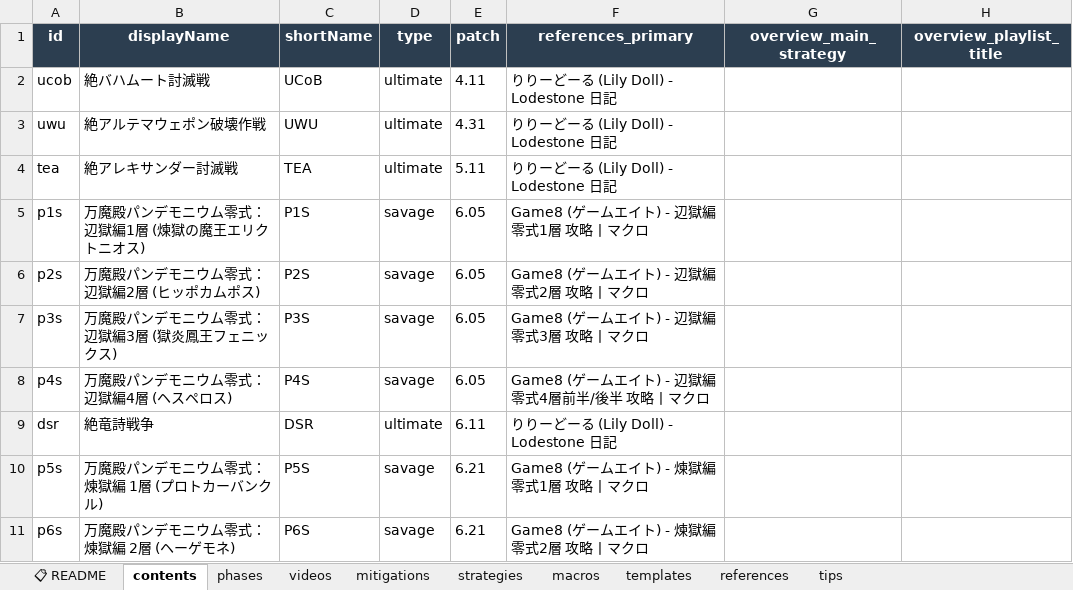
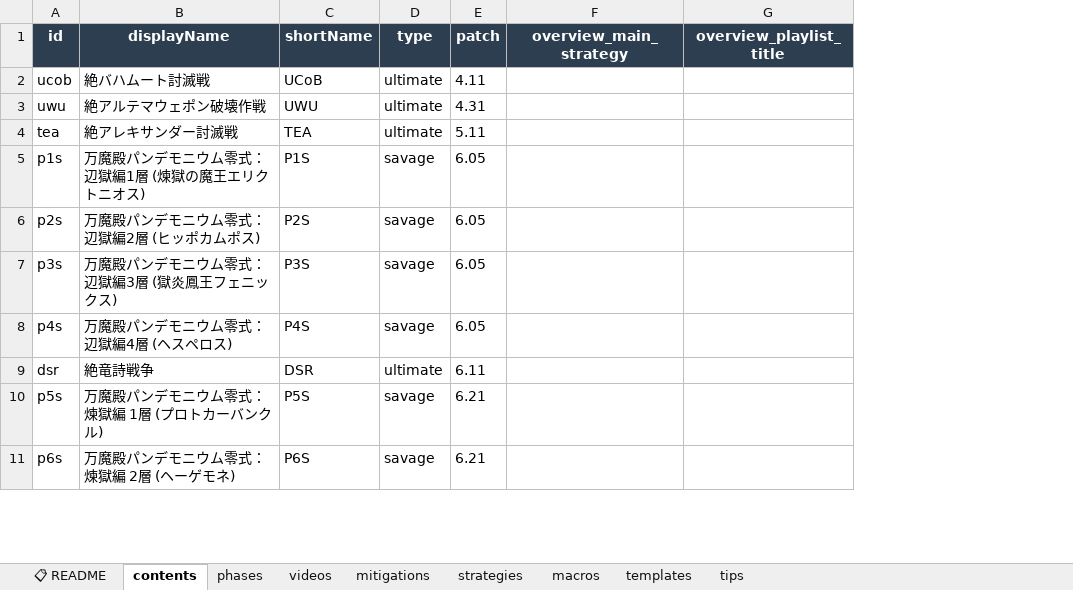
Before and after one commit to iris-uta/FF14-bot, an Excel workbook: data/sheet-export/ff14-contents-template.xlsx, sheet contents, drawn as a sheet; only a part is shown; values as stored, in another font and other column widths than the file's, no borders; the diff names each change by its address in the sheet, - before the commit and + after, or states it on an @@ line.

```diff
--- a/data/sheet-export/ff14-contents-template.xlsx (sheet contents)
+++ b/data/sheet-export/ff14-contents-template.xlsx (sheet contents)
-sheet tab: references
-column F (references_primary), rows 2-11: りりーどーる (Lily Doll) - Lodestone 日記 | りりーどーる (Lily Doll) - Lodestone 日記 | りりーどーる (Lily Doll) - Lodestone 日記 | Game8 (ゲームエイト) - 辺獄編零式1層 攻略丨マクロ | Game8 (ゲームエイト) - 辺獄編零式2層 攻略丨マクロ | Game8 (ゲームエイト) - 辺獄編零式3層 攻略丨マクロ | Game8 (ゲームエイト) - 辺獄編零式4層前半/後半 攻略丨マクロ | りりーどーる (Lily Doll) - Lodestone 日記 | Game8 (ゲームエイト) - 煉獄編零式1層 攻略丨マクロ | Game8 (ゲームエイト) - 煉獄編零式2層 攻略丨マクロ
```
Also changed, not shown: sheet 📋 README, 53 other files.
